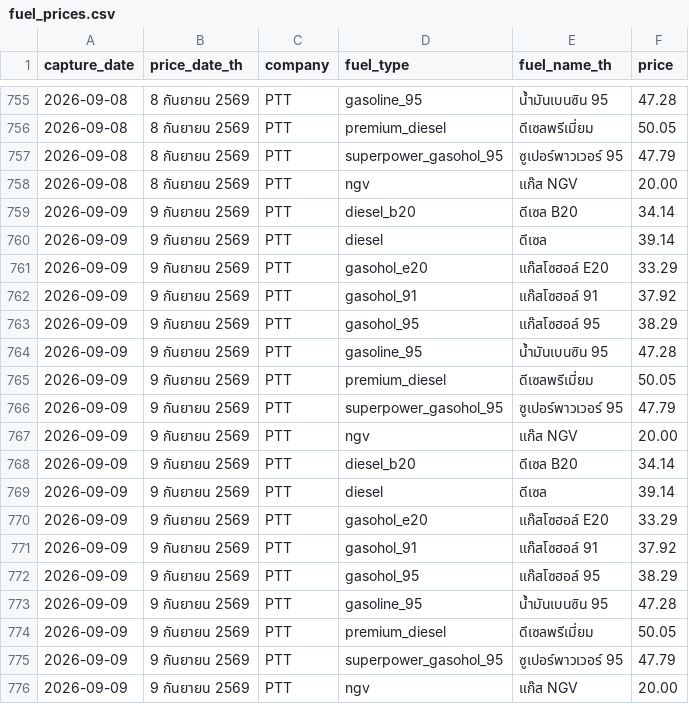
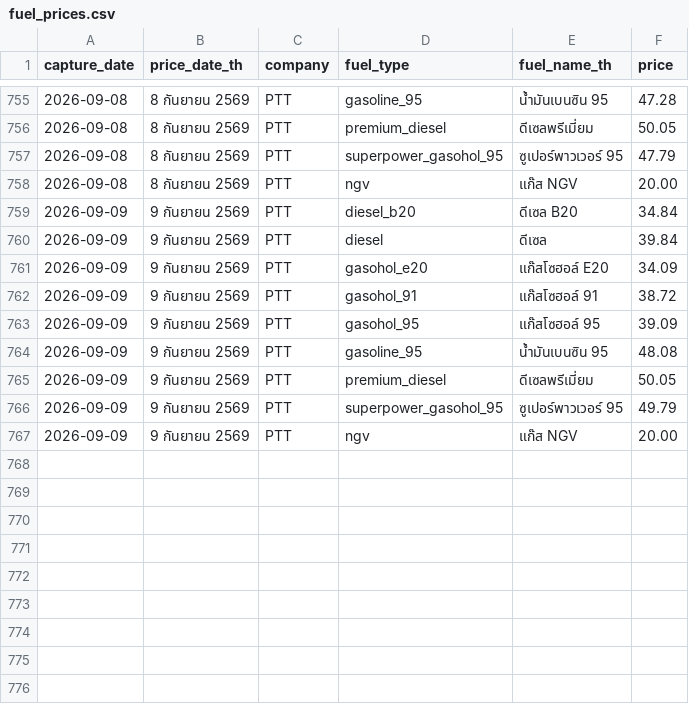
Before and after one commit to MorrigaP/ptt-fuel-price, a CSV file: fuel_prices.csv, drawn as a sheet; only a part is shown, gaps mark what is left out.

Commit message:
Update fuel_prices.csv

```diff
--- a/fuel_prices.csv
+++ b/fuel_prices.csv
@@ -758,19 +758,10 @@
 2026-09-08,8 กันยายน 2569,PTT,ngv,แก๊ส NGV,20.00
-2026-09-09,9 กันยายน 2569,PTT,diesel_b20,ดีเซล B20,34.14
-2026-09-09,9 กันยายน 2569,PTT,diesel,ดีเซล,39.14
-2026-09-09,9 กันยายน 2569,PTT,gasohol_e20,แก๊สโซฮอล์ E20,33.29
-2026-09-09,9 กันยายน 2569,PTT,gasohol_91,แก๊สโซฮอล์ 91,37.92
-2026-09-09,9 กันยายน 2569,PTT,gasohol_95,แก๊สโซฮอล์ 95,38.29
-2026-09-09,9 กันยายน 2569,PTT,gasoline_95,น้ำมันเบนซิน 95,47.28
+2026-09-09,9 กันยายน 2569,PTT,diesel_b20,ดีเซล B20,34.84
+2026-09-09,9 กันยายน 2569,PTT,diesel,ดีเซล,39.84
+2026-09-09,9 กันยายน 2569,PTT,gasohol_e20,แก๊สโซฮอล์ E20,34.09
+2026-09-09,9 กันยายน 2569,PTT,gasohol_91,แก๊สโซฮอล์ 91,38.72
+2026-09-09,9 กันยายน 2569,PTT,gasohol_95,แก๊สโซฮอล์ 95,39.09
+2026-09-09,9 กันยายน 2569,PTT,gasoline_95,น้ำมันเบนซิน 95,48.08
 2026-09-09,9 กันยายน 2569,PTT,premium_diesel,ดีเซลพรีเมี่ยม,50.05
-2026-09-09,9 กันยายน 2569,PTT,superpower_gasohol_95,ซูเปอร์พาวเวอร์ 95,47.79
-2026-09-09,9 กันยายน 2569,PTT,ngv,แก๊ส NGV,20.00
-2026-09-09,9 กันยายน 2569,PTT,diesel_b20,ดีเซล B20,34.14
-2026-09-09,9 กันยายน 2569,PTT,diesel,ดีเซล,39.14
-2026-09-09,9 กันยายน 2569,PTT,gasohol_e20,แก๊สโซฮอล์ E20,33.29
-2026-09-09,9 กันยายน 2569,PTT,gasohol_91,แก๊สโซฮอล์ 91,37.92
-2026-09-09,9 กันยายน 2569,PTT,gasohol_95,แก๊สโซฮอล์ 95,38.29
-2026-09-09,9 กันยายน 2569,PTT,gasoline_95,น้ำมันเบนซิน 95,47.28
-2026-09-09,9 กันยายน 2569,PTT,premium_diesel,ดีเซลพรีเมี่ยม,50.05
-2026-09-09,9 กันยายน 2569,PTT,superpower_gasohol_95,ซูเปอร์พาวเวอร์ 95,47.79
+2026-09-09,9 กันยายน 2569,PTT,superpower_gasohol_95,ซูเปอร์พาวเวอร์ 95,49.79
 2026-09-09,9 กันยายน 2569,PTT,ngv,แก๊ส NGV,20.00
```
